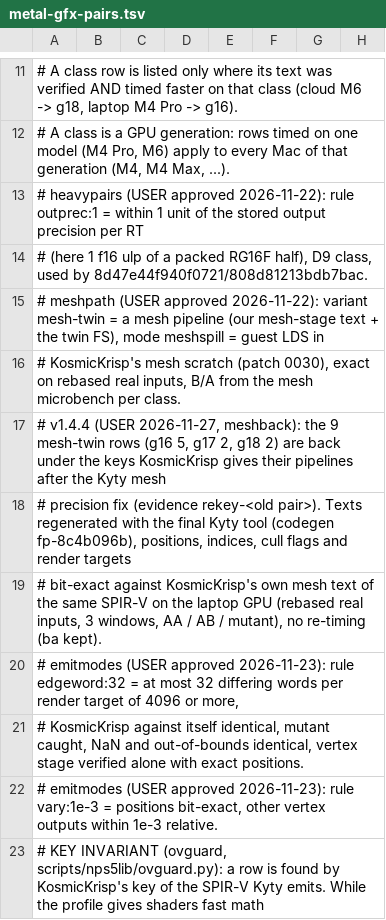
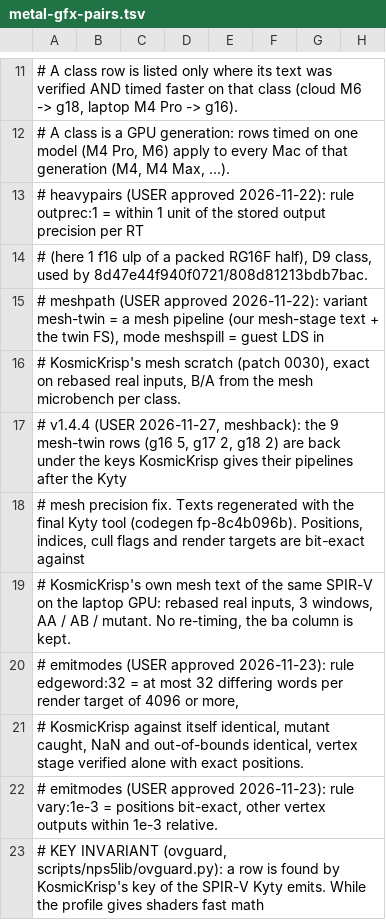
Before and after one commit to computerguy526/nativeps5, a TSV file: games/PPSA21564/metal-gfx-pairs.tsv, drawn as a sheet; only a part is shown, gaps mark what is left out; the diff names each change by its address in the sheet, - before the commit and + after, or states it on an @@ line.

```diff
--- a/games/PPSA21564/metal-gfx-pairs.tsv
+++ b/games/PPSA21564/metal-gfx-pairs.tsv
-A17: …the Kyty mesh
+A17: …the Kyty
-A18: # precision fix (evidence rekey-<old pair>). Texts regenerated with the final Kyty tool (codegen fp-8c4b096b), positions, indices, cull flags and render targets
+A18: # mesh precision fix. Texts regenerated with the final Kyty tool (codegen fp-8c4b096b). Positions, indices, cull flags and render targets are bit-exact against
-A19: # bit-exact against KosmicKrisp's own mesh text of the same SPIR-V on the laptop GPU (rebased real inputs, 3 windows, AA / AB / mutant), no re-timing (ba kept).
+A19: # KosmicKrisp's own mesh text of the same SPIR-V on the laptop GPU: rebased real inputs, 3 windows, AA / AB / mutant. No re-timing, the ba column is kept.
```
Also changed, not shown: 1 other file.
